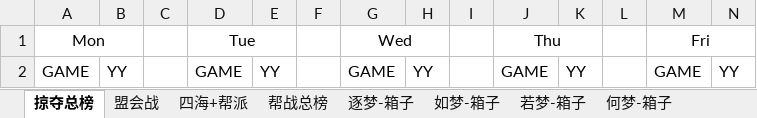
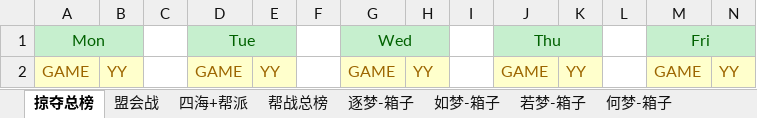
Before and after one commit to cansnow123/wuxia-union, an Excel workbook: 统计工作/Summary.xlsx, sheet 掠夺总榜, drawn as a sheet; values as stored, in another font and other column widths than the file's, no borders; the diff names each change by its address in the sheet, - before the commit and + after, or states it on an @@ line.

```diff
--- a/统计工作/Summary.xlsx (sheet 掠夺总榜)
+++ b/统计工作/Summary.xlsx (sheet 掠夺总榜)
-A1:B1 fill: none
+A1:B1 fill: #C6EFCE
-A1 text colour: black
+A1 text colour: #006100
-D1:E1 fill: none
+D1:E1 fill: #C6EFCE
-D1 text colour: black
+D1 text colour: #006100
-G1:H1 fill: none
+G1:H1 fill: #C6EFCE
-G1 text colour: black
+G1 text colour: #006100
-J1:K1 fill: none
+J1:K1 fill: #C6EFCE
-J1 text colour: black
+J1 text colour: #006100
-M1:N1 fill: none
+M1:N1 fill: #C6EFCE
-M1 text colour: black
+M1 text colour: #006100
@@ A2:B2 fill: none → #FFFFCC, text colour: black → #9C6500 @@
@@ D2:E2 fill: none → #FFFFCC, text colour: black → #9C6500 @@
@@ G2:H2 fill: none → #FFFFCC, text colour: black → #9C6500 @@
@@ J2:K2 fill: none → #FFFFCC, text colour: black → #9C6500 @@
@@ M2:N2 fill: none → #FFFFCC, text colour: black → #9C6500 @@
```
Also changed, not shown: sheet 四海+帮派, sheet 盟会战, sheet 帮战总榜, formulas that keep their value, charts or pictures.
